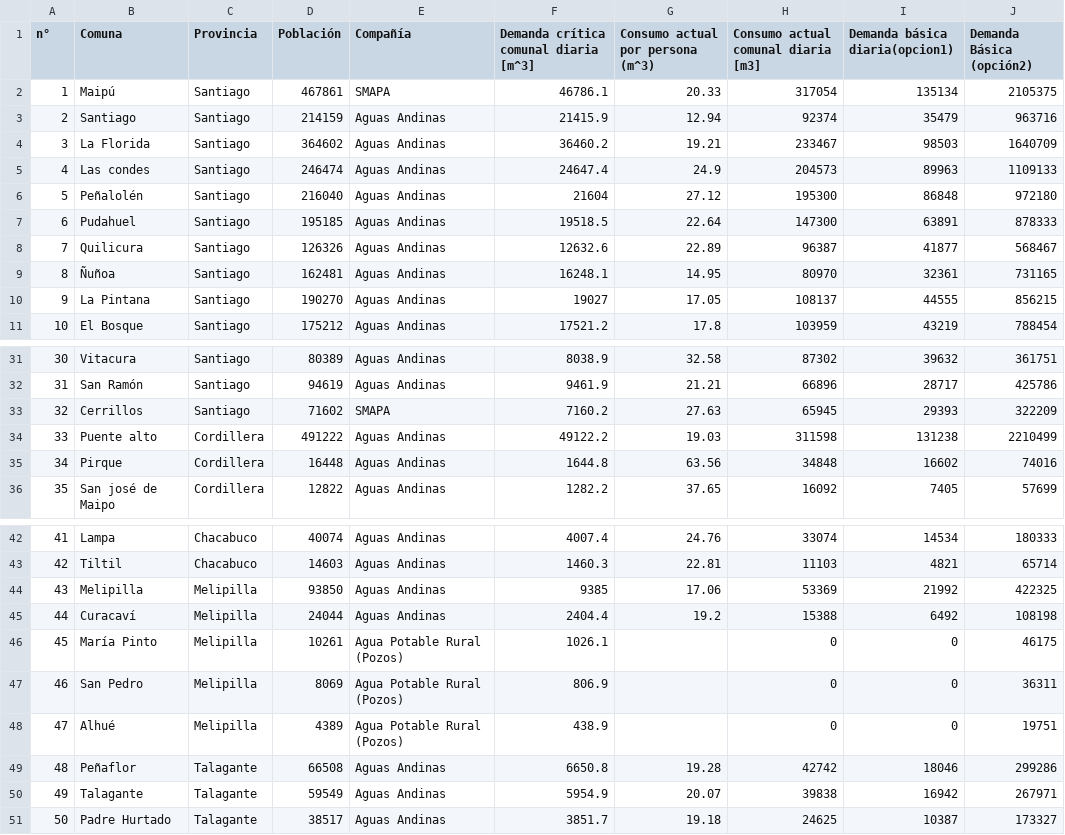
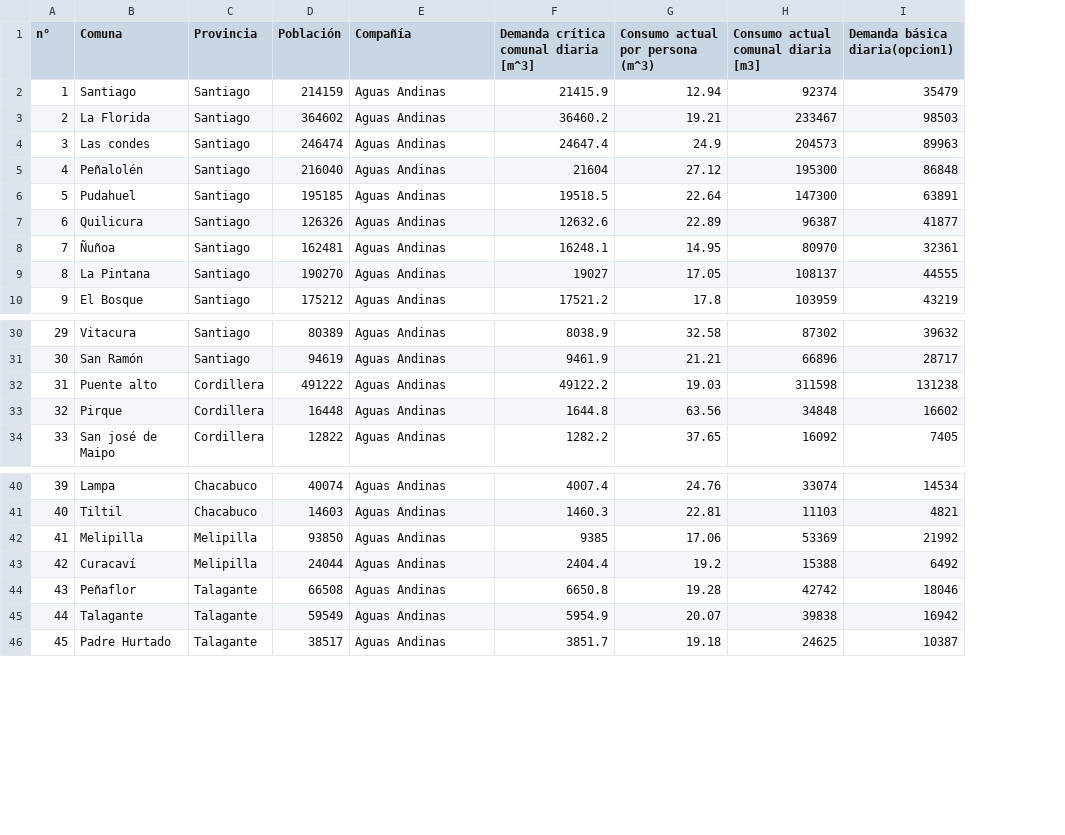
Before and after one commit to valecordova/proyecto-opti, a CSV file: data.csv, drawn as a sheet; only a part is shown, gaps mark what is left out; removed rows and columns are numbered as before the commit, all else as after; the diff names each change by its address in the sheet, - before the commit and + after, or states it on an @@ line.

```diff
--- a/data.csv
+++ b/data.csv
-column J (Demanda Básica (opción2)), rows 3-11: 963716 | 1640709 | 1109133 | 972180 | 878333 | 568467 | 731165 | 856215 | 788454; rows 31-32: 361751 | 425786; rows 34-36: 2210499 | 74016 | 57699; rows 42-45: 180333 | 65714 | 422325 | 108198; rows 49-51: 299286 | 267971 | 173327
-row 2: 1 | Maipú | Santiago | 467861 | SMAPA | 46786.1 | 20.33 | 317054 | 135134 | 2105375
@@ column A (n°) renumbered from row 2 down @@
-row 33: 32 | Cerrillos | Santiago | 71602 | SMAPA | 7160.2 | 27.63 | 65945 | 29393 | 322209
-row 46: 45 | María Pinto | Melipilla | 10261 | Agua Potable Rural (Pozos) | 1026.1 |  | 0 | 0 | 46175
-row 47: 46 | San Pedro | Melipilla | 8069 | Agua Potable Rural (Pozos) | 806.9 |  | 0 | 0 | 36311
-row 48: 47 | Alhué | Melipilla | 4389 | Agua Potable Rural (Pozos) | 438.9 |  | 0 | 0 | 19751
```
Also changed, not shown: 8 other files.
